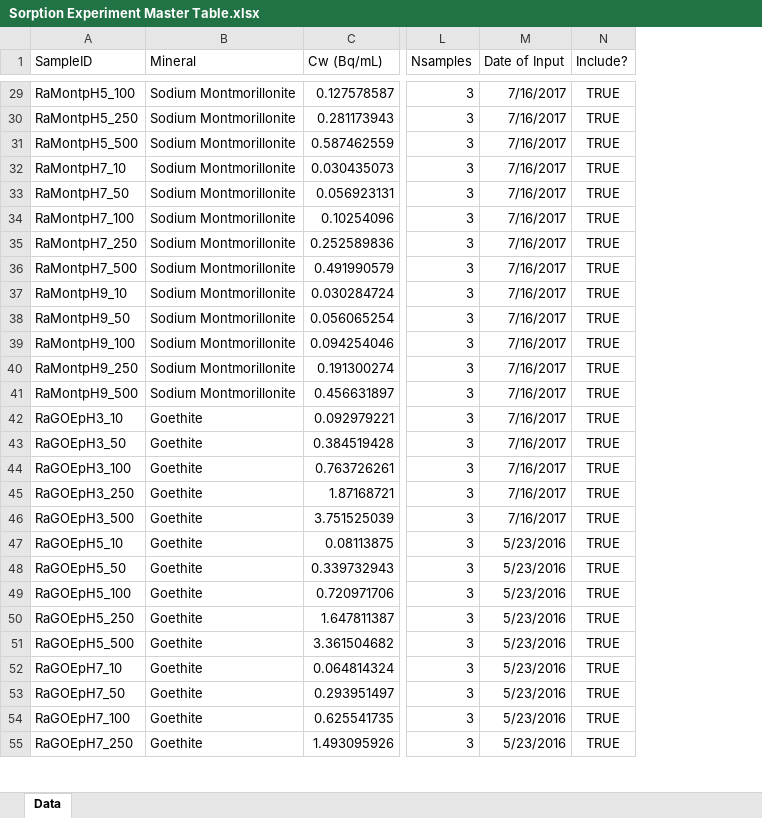
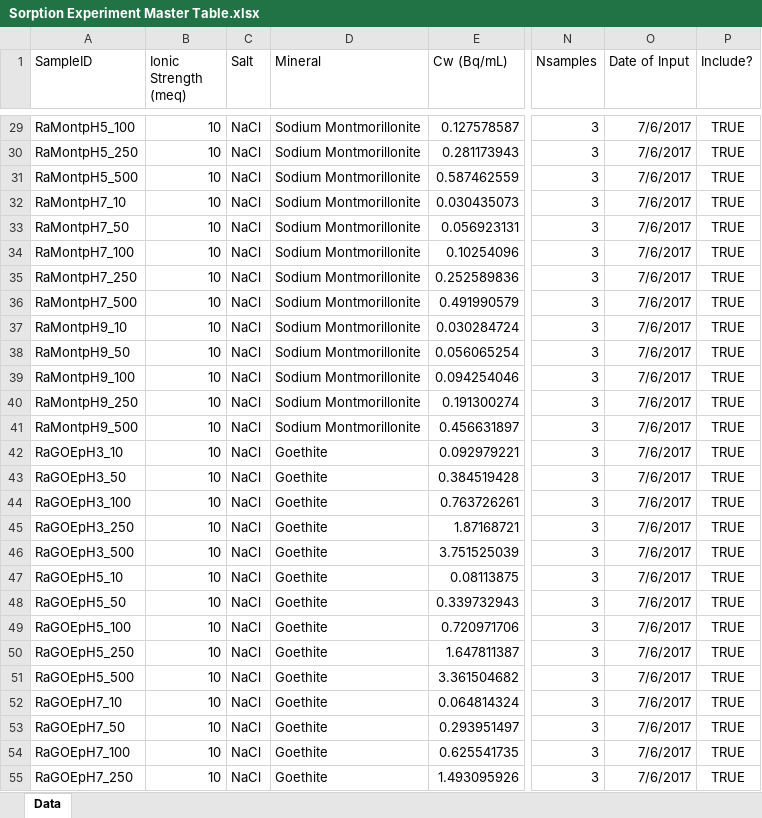
Before and after one commit to machen/RadiumSorption, an Excel workbook: Sorption Experiments/Sorption Experiment Master Table.xlsx, sheet Data, drawn as a sheet; only a part is shown, gaps mark what is left out; values as stored, in another font and other column widths than the file's, no borders; addresses are those after the commit; the diff covers the shown part only; the diff names each change by its address in the sheet, - before the commit and + after, or states it on an @@ line.

Commit message:
Finished updating experimental data using new calibration curve, added master plot to do multisalinity plots

```diff
--- a/Sorption Experiments/Sorption Experiment Master Table.xlsx (sheet Data)
+++ b/Sorption Experiments/Sorption Experiment Master Table.xlsx (sheet Data)
+column B (Ionic Strength (meq)), rows 29-55: all 10
+column C (Salt), rows 29-55: all NaCl
-O29:O46 (Date of Input): 7/16/2017
+O29:O46 (Date of Input): 7/6/2017
-O47:O55 (Date of Input): 5/23/2016
+O47:O55 (Date of Input): 7/6/2017
```
Also changed, not shown: 31 added rows, 7 removed rows, 3 moved rows and 41 edited cells elsewhere in this sheet, Sorption Experiments/ExperimentDataTemplate _NoScript.xlsx, Sorption Experiments/RaGlass_May11_2017/RaGlass_May11_2017.xlsx, 11 other files.
